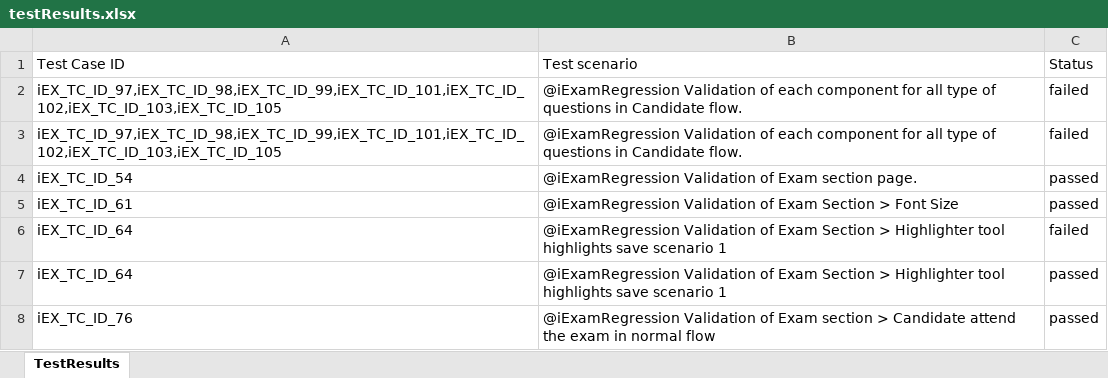
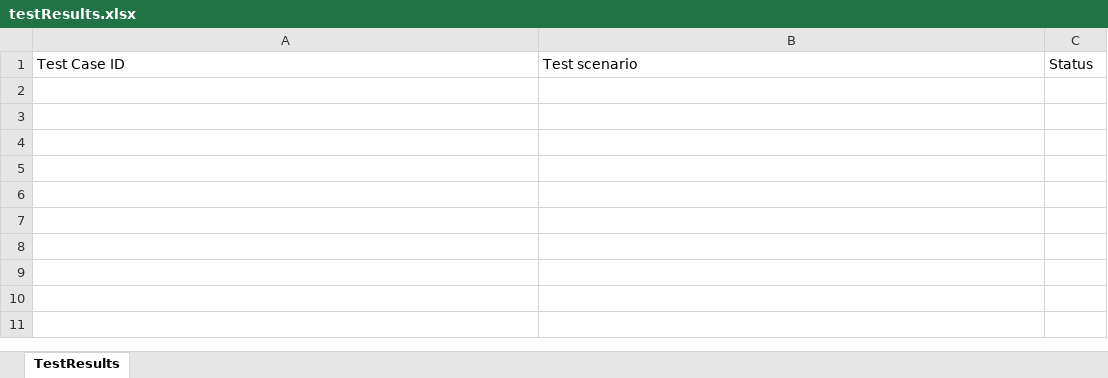
Before and after one commit to RaghuCPatel/Elumina, an Excel workbook: testResults.xlsx, sheet TestResults, drawn as a sheet; values as stored, in another font and other column widths than the file's, no borders; the diff names each change by its address in the sheet, - before the commit and + after, or states it on an @@ line.

Commit message:
newly Modified Reg iExam TC's

```diff
--- a/testResults.xlsx (sheet TestResults)
+++ b/testResults.xlsx (sheet TestResults)
-row 2: iEX_TC_ID_97,iEX_TC_ID_98,iEX_TC_ID_99,iEX_TC_ID_101,iEX_TC_ID_102,iEX_TC_ID_103,iEX_TC_ID_105 | @iExamRegression Validation of each component for all type of questions in Candidate flow. | failed
-row 3: iEX_TC_ID_97,iEX_TC_ID_98,iEX_TC_ID_99,iEX_TC_ID_101,iEX_TC_ID_102,iEX_TC_ID_103,iEX_TC_ID_105 | @iExamRegression Validation of each component for all type of questions in Candidate flow. | failed
-row 4: iEX_TC_ID_54 | @iExamRegression Validation of Exam section page. | passed
-row 5: iEX_TC_ID_61 | @iExamRegression Validation of Exam Section > Font Size | passed
-row 6: iEX_TC_ID_64 | @iExamRegression Validation of Exam Section > Highlighter tool highlights save scenario 1 | failed
-row 7: iEX_TC_ID_64 | @iExamRegression Validation of Exam Section > Highlighter tool highlights save scenario 1 | passed
-row 8: iEX_TC_ID_76 | @iExamRegression Validation of Exam section > Candidate attend the exam in normal flow | passed
```
Also changed, not shown: 34 other files.
